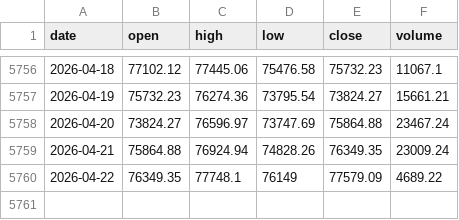
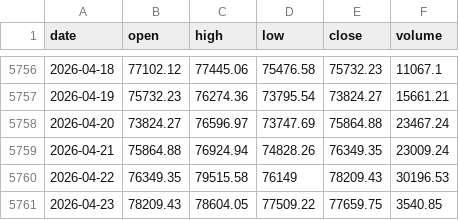
Before and after one commit to trendyiptv-a11y/Bitcoin, a CSV file: data/btc_daily.csv, drawn as a sheet; only a part is shown, gaps mark what is left out.

```diff
--- a/data/btc_daily.csv
+++ b/data/btc_daily.csv
@@ -5759,2 +5759,3 @@ date,open,high,low,close,volume
 2026-04-21,75864.88,76924.94,74828.26,76349.35,23009.24
-2026-04-22,76349.35,77748.1,76149,77579.09,4689.22
+2026-04-22,76349.35,79515.58,76149,78209.43,30196.53
+2026-04-23,78209.43,78604.05,77509.22,77659.75,3540.85
```
Also changed, not shown: 3 other files.
